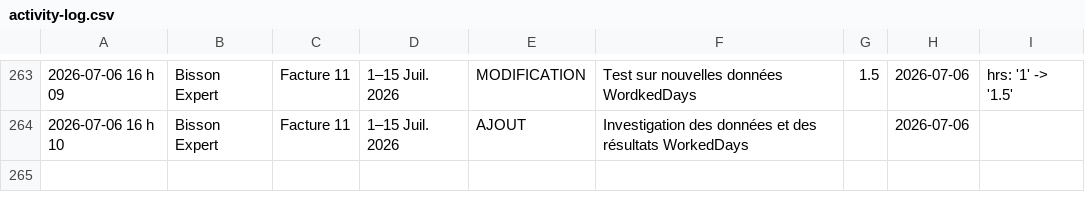
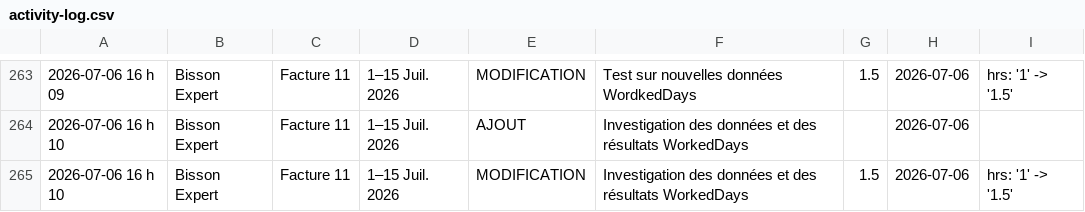
Before and after one commit to kchaouche17/billing-app, a CSV file: bisson-expert/logs/activity-log.csv, drawn as a sheet; only a part is shown, gaps mark what is left out; the diff names each change by its address in the sheet, - before the commit and + after, or states it on an @@ line.

Commit message:
Activity log: 1 event

```diff
--- a/bisson-expert/logs/activity-log.csv
+++ b/bisson-expert/logs/activity-log.csv
+row 265: 2026-07-06 16 h 10 | Bisson Expert | Facture 11 | 1–15 Juil. 2026 | MODIFICATION | Investigation des données et des résultats WorkedDays | 1.5 | 2026-07-06 | hrs: '1' -> '1.5'
```
